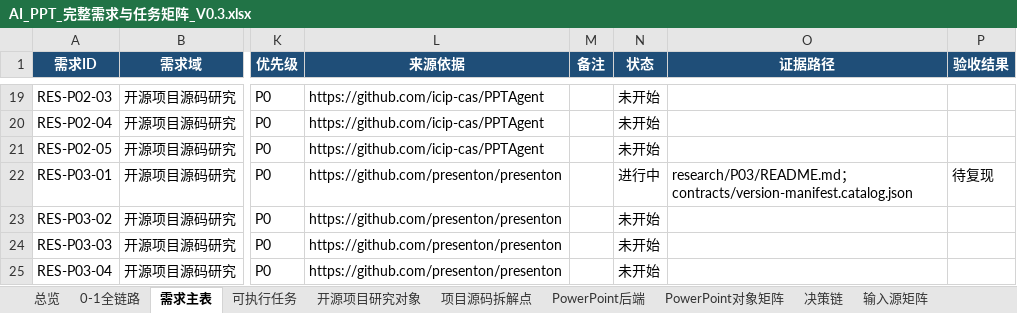
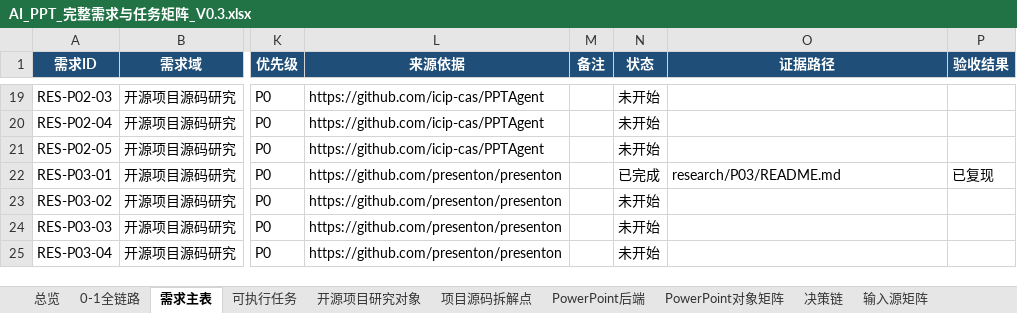
Before and after one commit to XXYoLoong/YoloongPPT, an Excel workbook: AI_PPT_完整需求与任务矩阵_V0.3.xlsx, sheet 需求主表, drawn as a sheet; only a part is shown, gaps mark what is left out; values as stored, in another font and other column widths than the file's, no borders; conditional formats and table styles not drawn; the diff names each change by its address in the sheet, - before the commit and + after, or states it on an @@ line.

```diff
--- a/AI_PPT_完整需求与任务矩阵_V0.3.xlsx (sheet 需求主表)
+++ b/AI_PPT_完整需求与任务矩阵_V0.3.xlsx (sheet 需求主表)
-N22 (状态): 进行中
+N22 (状态): 已完成
-O22 (证据路径): research/P03/README.md；contracts/version-manifest.catalog.json
+O22 (证据路径): research/P03/README.md
-P22 (验收结果): 待复现
+P22 (验收结果): 已复现
```
Also changed, not shown: sheet 可执行任务, sheet 开源项目研究对象, sheet 总览, charts or pictures, 5 other files.
